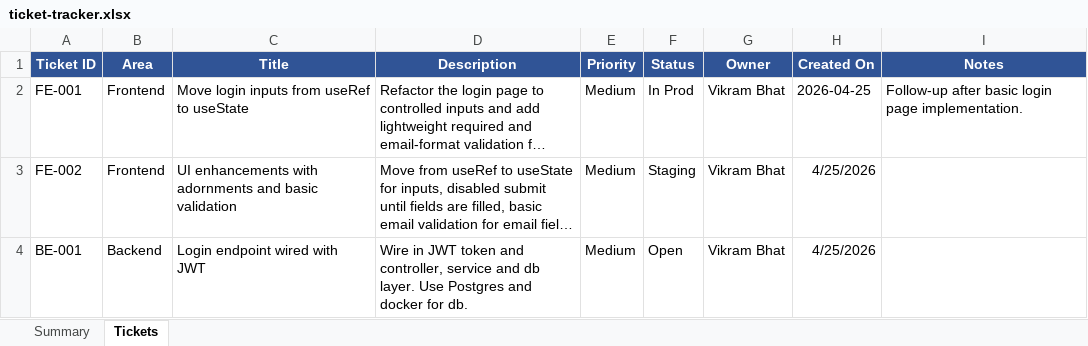
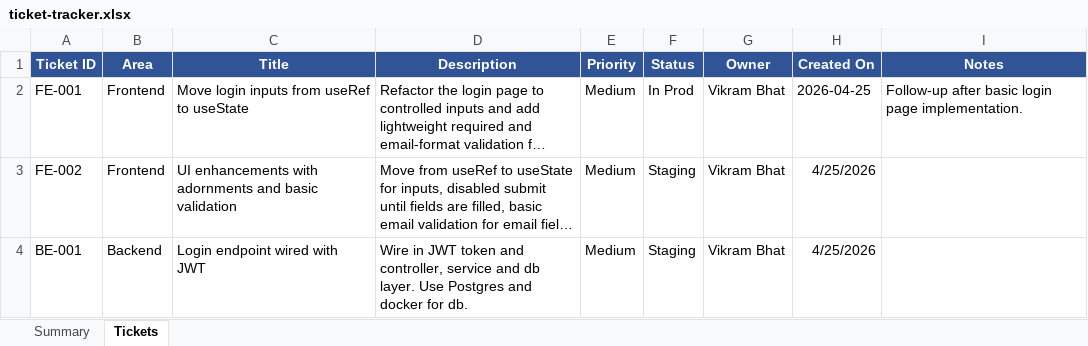
Before and after one commit to BailurVikramBhat/between-the-lines, an Excel workbook: ticket-tracker.xlsx, sheet Tickets, drawn as a sheet; long unchanged cells end in …; values as stored, in another font and other column widths than the file's, no borders; conditional formats not drawn; the diff names each change by its address in the sheet, - before the commit and + after, or states it on an @@ line.

```diff
--- a/ticket-tracker.xlsx (sheet Tickets)
+++ b/ticket-tracker.xlsx (sheet Tickets)
-F4 (Status): Open
+F4 (Status): Staging
```
Also changed, not shown: sheet Summary, 6 other files.
